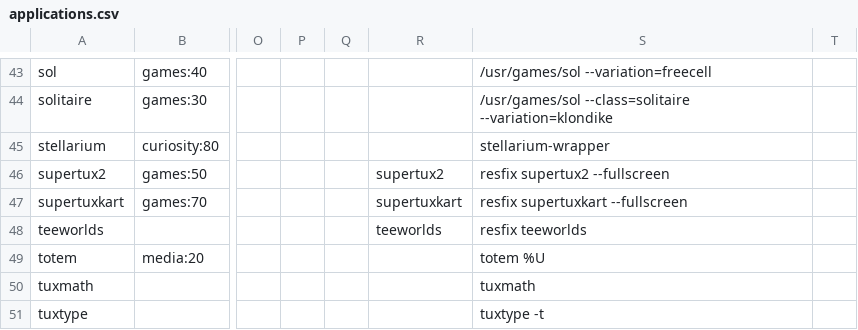
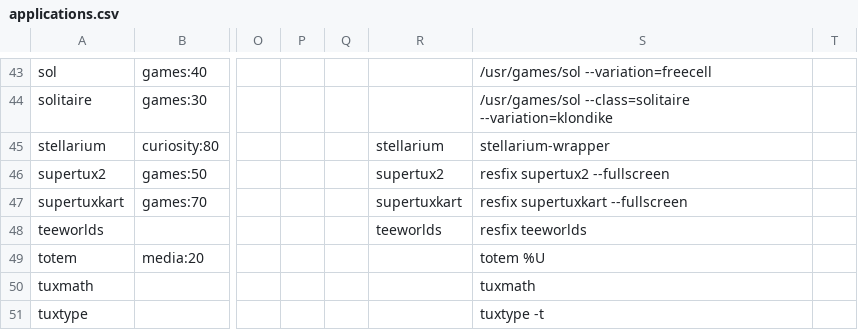
Before and after one commit to endlessm/eos-theme, a CSV file: desktop/applications.csv, drawn as a sheet; only a part is shown, gaps mark what is left out; the diff names each change by its address in the sheet, - before the commit and + after, or states it on an @@ line.

Commit message:
Fix test for Stellarium installation
Stellarium is run via a wrapper script,
so we need a TryExec to check if the application is installed.
Fixes problem where Stellarium shows up on desktop
on Odroid, even though it was not build for ARM.

[endlessm/eos-shell#1359]

```diff
--- a/desktop/applications.csv
+++ b/desktop/applications.csv
-R45: (empty)
+R45: stellarium
```
